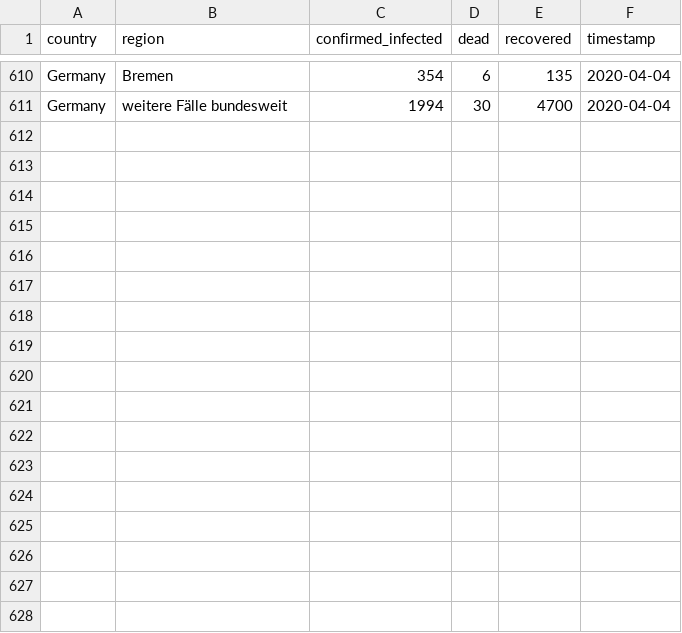
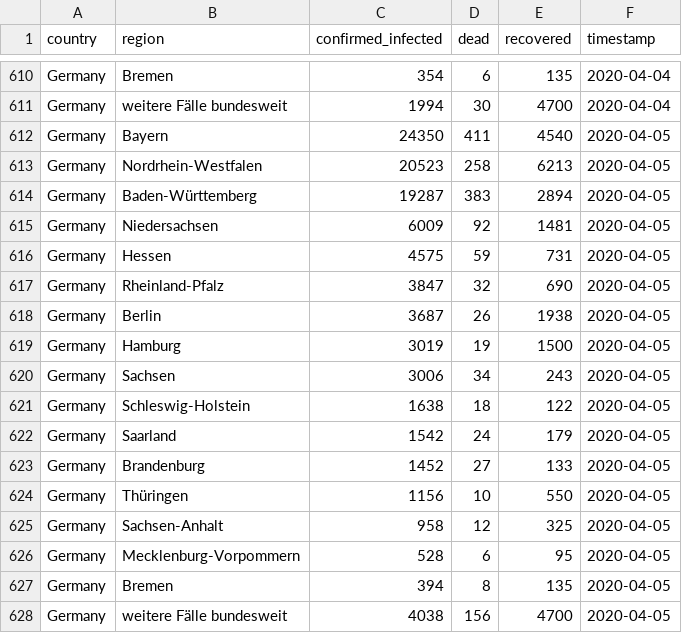
Before and after one commit to GRMDS/RMDS_Coronavirus_project, a CSV file: granular_cases_europe/Germany.csv, drawn as a sheet; only a part is shown, gaps mark what is left out; the diff names each change by its address in the sheet, - before the commit and + after, or states it on an @@ line.

```diff
--- a/granular_cases_europe/Germany.csv
+++ b/granular_cases_europe/Germany.csv
+row 612: Germany | Bayern | 24350 | 411 | 4540 | 2020-04-05
+row 613: Germany | Nordrhein-Westfalen | 20523 | 258 | 6213 | 2020-04-05
+row 614: Germany | Baden-Württemberg | 19287 | 383 | 2894 | 2020-04-05
+row 615: Germany | Niedersachsen | 6009 | 92 | 1481 | 2020-04-05
+row 616: Germany | Hessen | 4575 | 59 | 731 | 2020-04-05
+row 617: Germany | Rheinland-Pfalz | 3847 | 32 | 690 | 2020-04-05
+row 618: Germany | Berlin | 3687 | 26 | 1938 | 2020-04-05
+row 619: Germany | Hamburg | 3019 | 19 | 1500 | 2020-04-05
+row 620: Germany | Sachsen | 3006 | 34 | 243 | 2020-04-05
+row 621: Germany | Schleswig-Holstein | 1638 | 18 | 122 | 2020-04-05
+row 622: Germany | Saarland | 1542 | 24 | 179 | 2020-04-05
+row 623: Germany | Brandenburg | 1452 | 27 | 133 | 2020-04-05
+row 624: Germany | Thüringen | 1156 | 10 | 550 | 2020-04-05
+row 625: Germany | Sachsen-Anhalt | 958 | 12 | 325 | 2020-04-05
+row 626: Germany | Mecklenburg-Vorpommern | 528 | 6 | 95 | 2020-04-05
+row 627: Germany | Bremen | 394 | 8 | 135 | 2020-04-05
+row 628: Germany | weitere Fälle bundesweit | 4038 | 156 | 4700 | 2020-04-05
```
Also changed, not shown: granular_cases_europe/France.csv, granular_cases_europe/Italy.csv, 1 other file.
